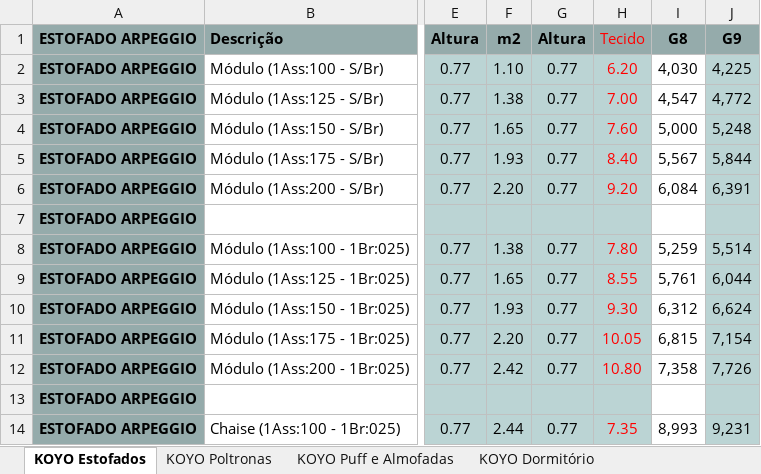
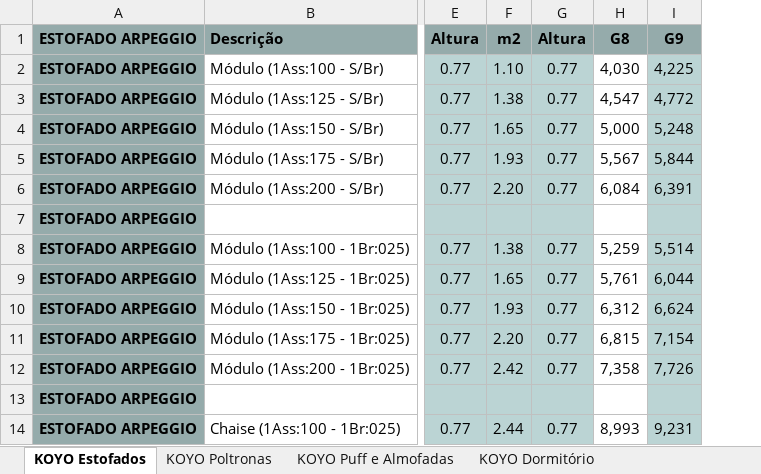
Before and after one commit to karams-pi/pi-web, an Excel workbook: Docs/KOYO 30_12_2026.xlsx, sheet KOYO Estofados, drawn as a sheet; only a part is shown, gaps mark what is left out; values as stored, in another font and other column widths than the file's, no borders; charts and pictures not drawn; the diff names each change by its address in the sheet, - before the commit and + after, or states it on an @@ line.

```diff
--- a/Docs/KOYO 30_12_2026.xlsx (sheet KOYO Estofados)
+++ b/Docs/KOYO 30_12_2026.xlsx (sheet KOYO Estofados)
-column H (Tecido), rows 2-14: 6.20 | 7.00 | 7.60 | 8.40 | 9.20 |  | 7.80 | 8.55 | 9.30 | 10.05 | 10.80 |  | 7.35
```
Also changed, not shown: 4 other files.
